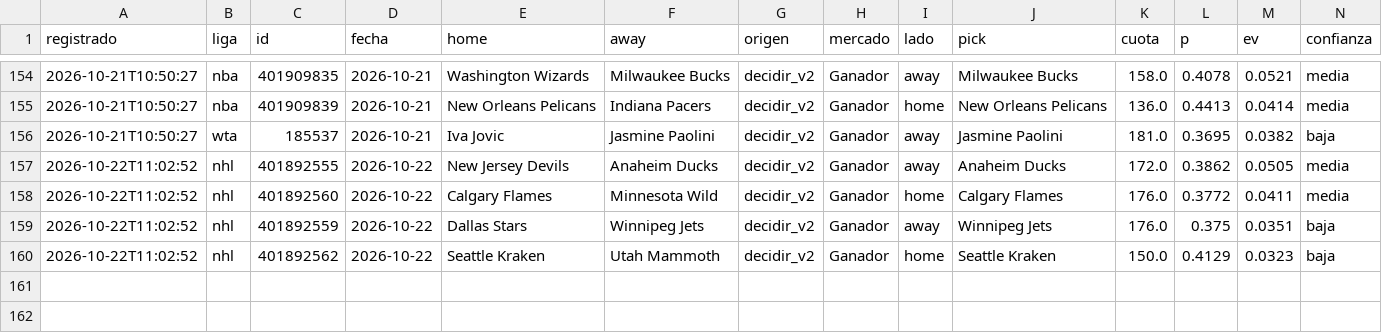
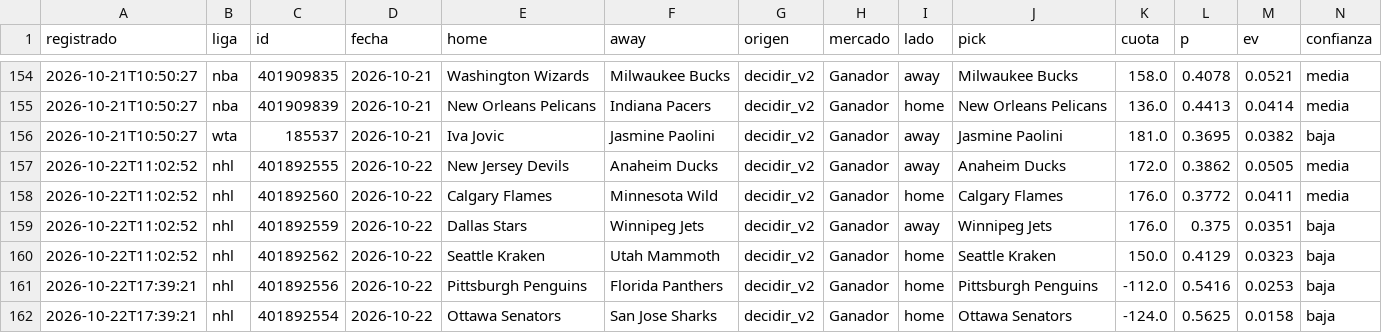
Before and after one commit to tenisman12/edgeline, a CSV file: salida/historial_picks_dia_calificado.csv, drawn as a sheet; only a part is shown, gaps mark what is left out; rows hold the shown columns only; the diff names each change by its address in the sheet, - before the commit and + after, or states it on an @@ line.

Commit message:
cuotas 2026-10-22 17:40Z

```diff
--- a/salida/historial_picks_dia_calificado.csv
+++ b/salida/historial_picks_dia_calificado.csv
+row 161: 2026-10-22T17:39:21 | nhl | 401892556 | 2026-10-22 | Pittsburgh Penguins | Florida Panthers | decidir_v2 | Ganador | home | Pittsburgh Penguins | -112.0 | 0.5416 | 0.0253 | baja
+row 162: 2026-10-22T17:39:21 | nhl | 401892554 | 2026-10-22 | Ottawa Senators | San Jose Sharks | decidir_v2 | Ganador | home | Ottawa Senators | -124.0 | 0.5625 | 0.0158 | baja
```
Also changed, not shown: salida/clv_detalle.csv, salida/espn_predictor_vivo.csv, 50 other files.
